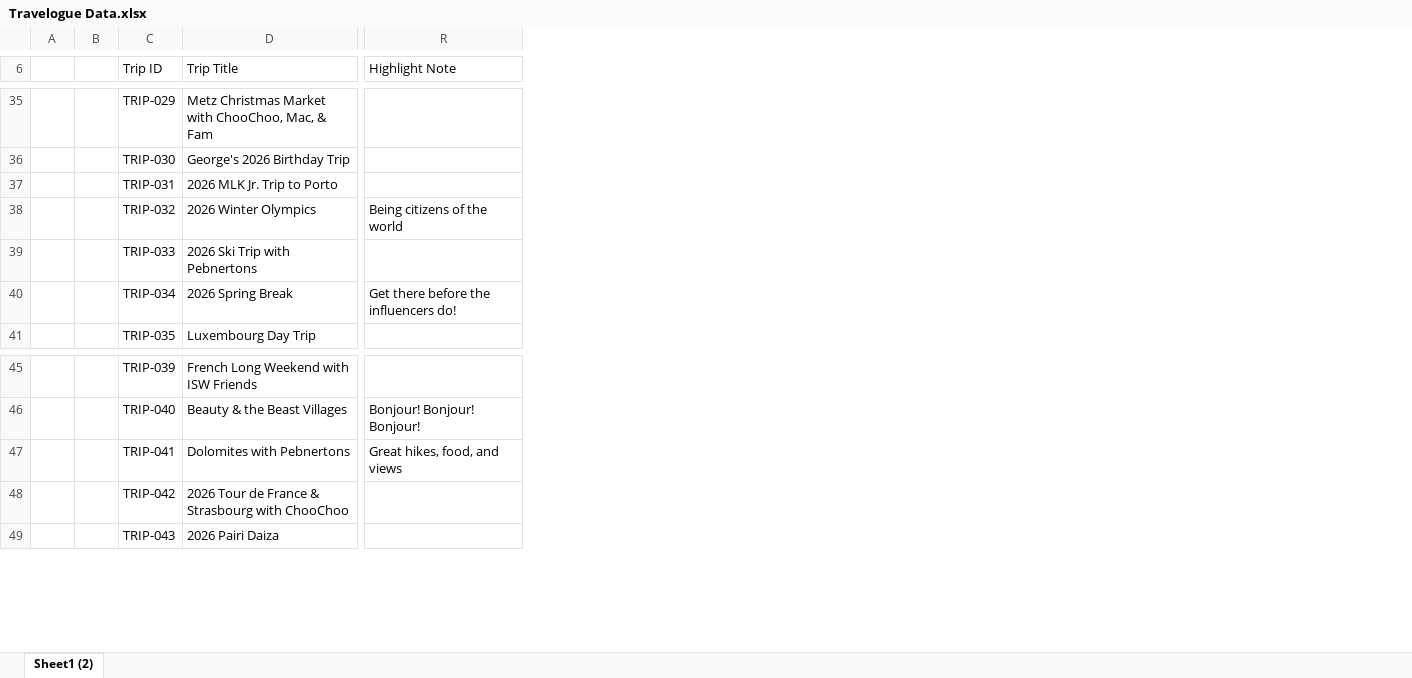
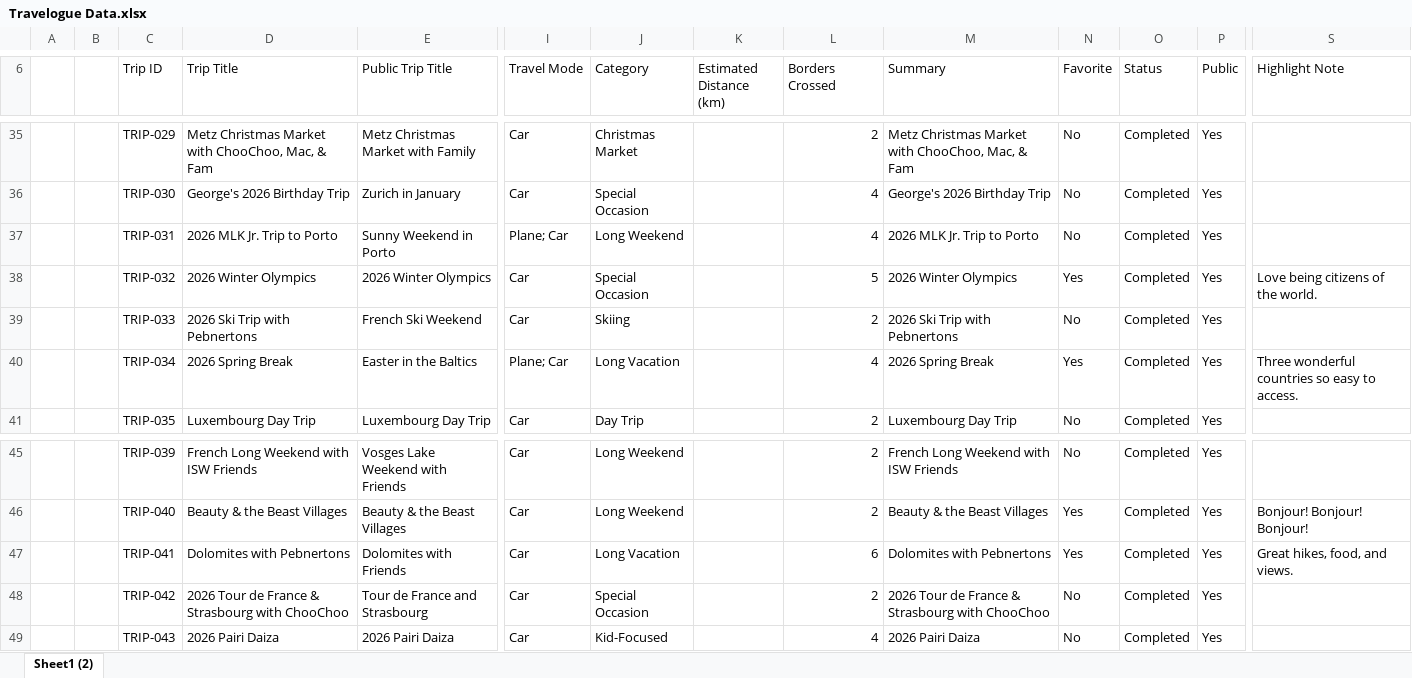
Before and after one commit to thedeadpoint/travelogue, an Excel workbook: travelogue/data/Travelogue Data.xlsx, sheet Sheet1 (2), drawn as a sheet; only a part is shown, gaps mark what is left out; values as stored, in another font and other column widths than the file's, no borders; table styles not drawn; addresses are those after the commit; the diff covers the shown part only; the diff names each change by its address in the sheet, - before the commit and + after, or states it on an @@ line.

Commit message:
Version 0.9 - Add privacy-safe public build pipeline

```diff
--- a/travelogue/data/Travelogue Data.xlsx (sheet Sheet1 (2))
+++ b/travelogue/data/Travelogue Data.xlsx (sheet Sheet1 (2))
+column E (Public Trip Title), rows 35-41: Metz Christmas Market with Family | Zurich in January | Sunny Weekend in Porto | 2026 Winter Olympics | French Ski Weekend | Easter in the Baltics | Luxembourg Day Trip; rows 45-49: Vosges Lake Weekend with Friends | Beauty & the Beast Villages | Dolomites with Friends | Tour de France and Strasbourg | 2026 Pairi Daiza
@@ column I (Travel Mode) unhidden, rows 35-41: Car | Car | Plane; Car | Car | Car | Plane; Car | Car; rows 45-49: all Car @@
@@ column J (Category) unhidden, rows 35-41: Christmas Market | Special Occasion | Long Weekend | Special Occasion | Skiing | Long Vacation | Day Trip; rows 45-49: Long Weekend | Long Weekend | Long Vacation | Special Occasion | Kid-Focused @@
@@ column K (Estimated Distance (km)) unhidden, empty @@
@@ column L (Borders Crossed) unhidden, rows 35-41: 2 | 4 | 4 | 5 | 2 | 4 | 2; rows 45-49: 2 | 2 | 6 | 2 | 4 @@
@@ column M (Summary) unhidden, rows 35-41: Metz Christmas Market with ChooChoo, Mac, & Fam | George's 2026 Birthday Trip | 2026 MLK Jr. Trip to Porto | 2026 Winter Olympics | 2026 Ski Trip with Pebnertons | 2026 Spring Break | Luxembourg Day Trip; rows 45-49: French Long Weekend with ISW Friends | Beauty & the Beast Villages | Dolomites with Pebnertons | 2026 Tour de France & Strasbourg with ChooChoo | 2026 Pairi Daiza @@
@@ column N (Favorite) unhidden, rows 35-41: No | No | No | Yes | No | Yes | No; rows 45-49: No | Yes | Yes | No | No @@
@@ column O (Status) unhidden, rows 35-41: all Completed; rows 45-49: all Completed @@
+column P (Public), rows 35-41: all Yes; rows 45-49: all Yes
-S38 (Highlight Note): Being citizens of the world
+S38 (Highlight Note): Love being citizens of the world.
-S40 (Highlight Note): Get there before the influencers do!
+S40 (Highlight Note): Three wonderful countries so easy to access.
-S47 (Highlight Note): Great hikes, food, and views
+S47 (Highlight Note): Great hikes, food, and views.
```
Also changed, not shown: 12 edited cells elsewhere in this sheet, 22 other files.
